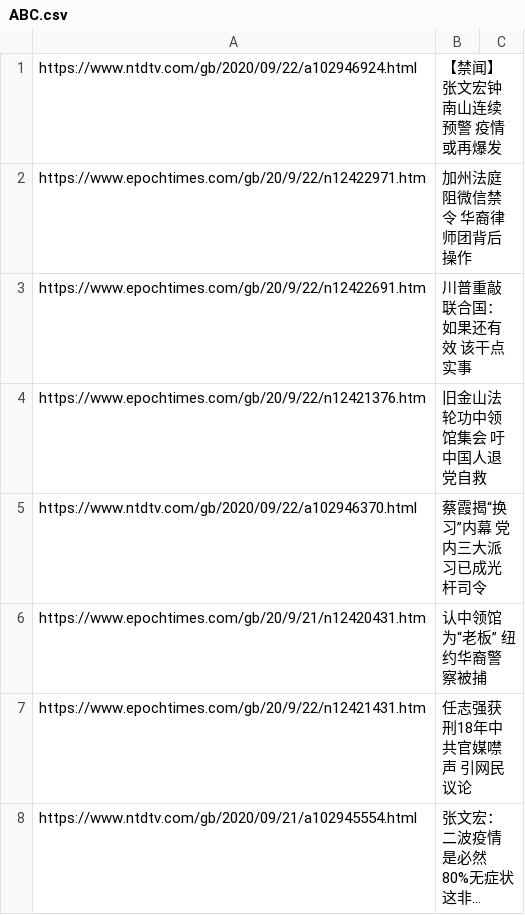
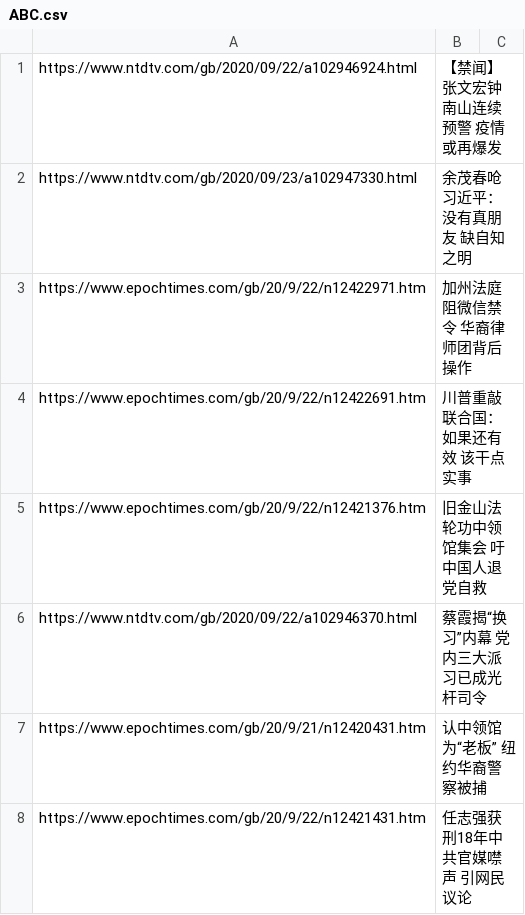
Before and after one commit to sendtruth2020/goodnews, a CSV file: indexes/ABC.csv, drawn as a sheet; only a part is shown; the shorter side is filled out with more unchanged rows; long unchanged cells end in ….

Commit message:
Update ABC.csv

```diff
--- a/indexes/ABC.csv
+++ b/indexes/ABC.csv
@@ -1,2 +1,3 @@
 https://www.ntdtv.com/gb/2020/09/22/a102946924.html,【禁闻】张文宏钟南山连续预警 疫情或再爆发
+https://www.ntdtv.com/gb/2020/09/23/a102947330.html,余茂春呛习近平：没有真朋友 缺自知之明
 https://www.epochtimes.com/gb/20/9/22/n12422971.htm,加州法庭阻微信禁令 华裔律师团背后操作
```
